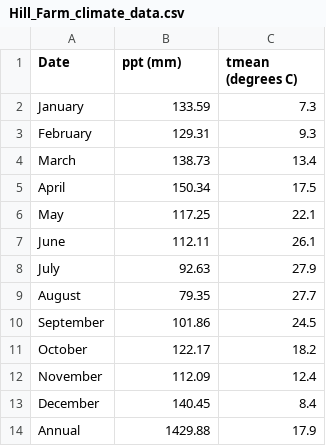
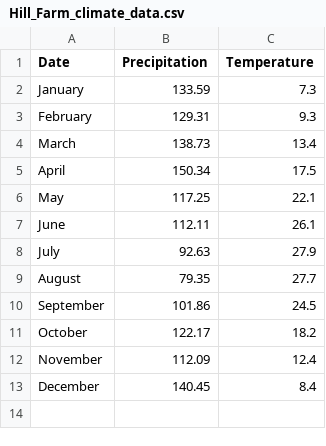
Before and after one commit to kfuruk1/sweetgum, a CSV file: Hill_Farm_climate_data.csv, drawn as a sheet.

Commit message:
Update Hill_Farm_climate_data.csv

```diff
--- a/Hill_Farm_climate_data.csv
+++ b/Hill_Farm_climate_data.csv
@@ -1,2 +1,2 @@
-Date,ppt (mm),tmean (degrees C)
+Date,Precipitation,Temperature
 January,133.59,7.3
@@ -13,2 +13 @@ November,112.09,12.4
 December,140.45,8.4
-Annual,1429.88,17.9
```
